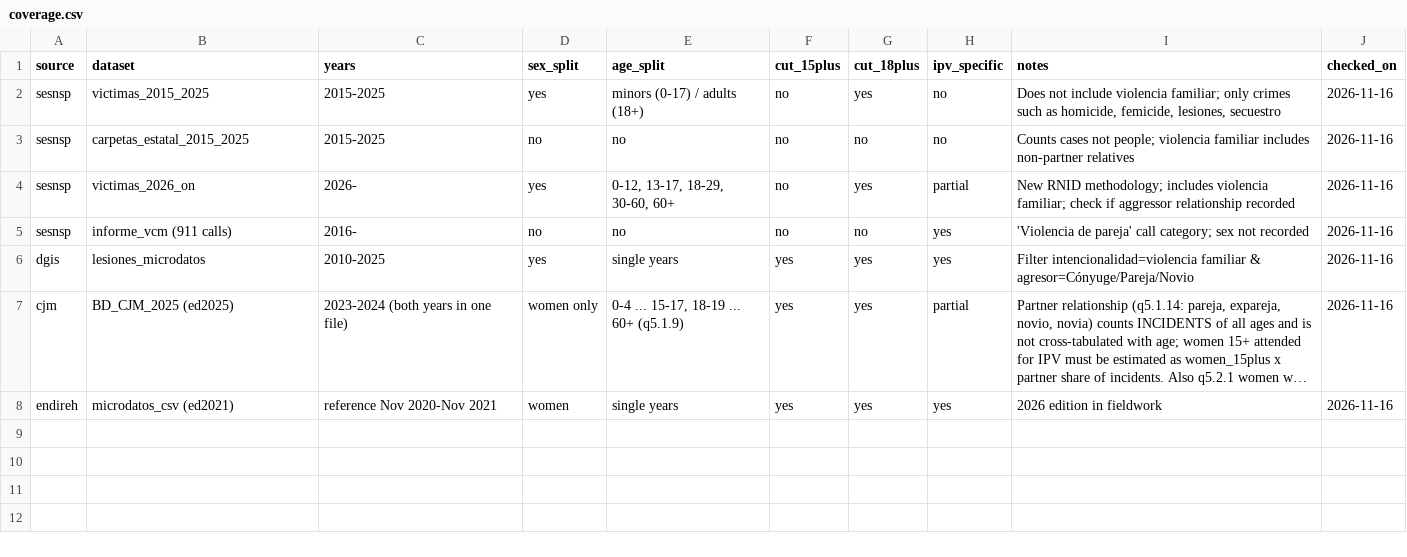
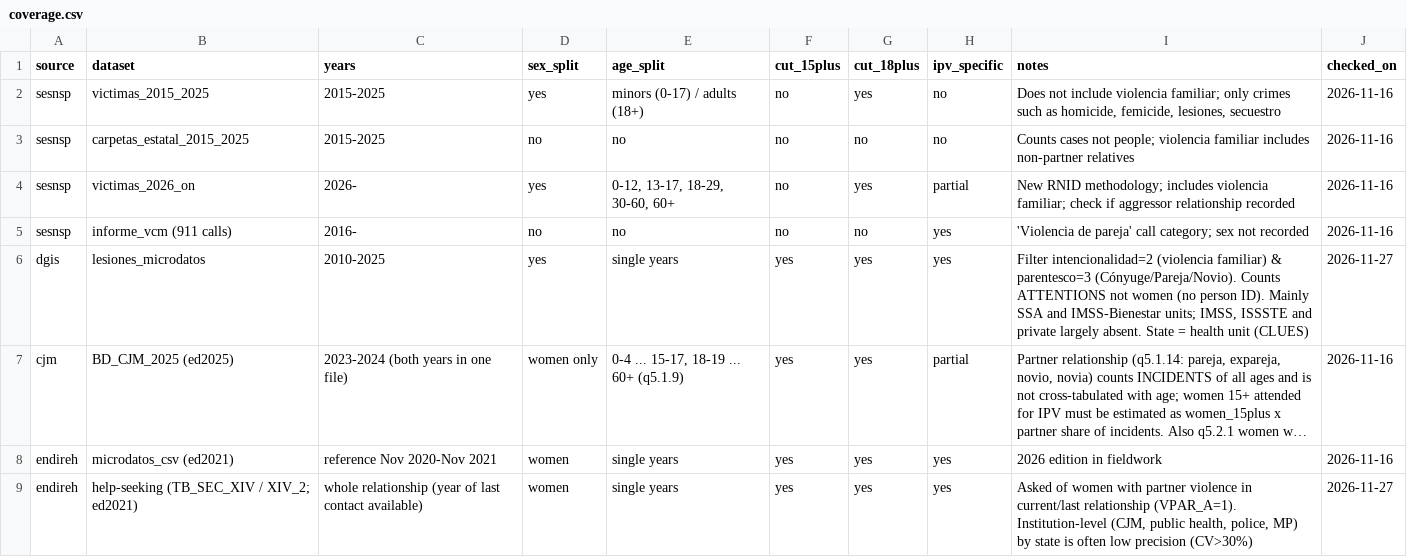
Before and after one commit to emijlop/mexico-ipv-pipeline, a CSV file: docs/coverage.csv, drawn as a sheet; long unchanged cells end in …; the diff names each change by its address in the sheet, - before the commit and + after, or states it on an @@ line.

```diff
--- a/docs/coverage.csv
+++ b/docs/coverage.csv
-I6 (notes): Filter intencionalidad=violencia familiar & agresor=Cónyuge/Pareja/Novio
+I6 (notes): Filter intencionalidad=2 (violencia familiar) & parentesco=3 (Cónyuge/Pareja/Novio). Counts ATTENTIONS not women (no person ID). Mainly SSA and IMSS-Bienestar units; IMSS, ISSSTE and private largely absent. State = health unit (CLUES)
-J6 (checked_on): 2026-11-16
+J6 (checked_on): 2026-11-27
+row 9: endireh | help-seeking (TB_SEC_XIV / XIV_2; ed2021) | whole relationship (year of last contact available) | women | single years | yes | yes | yes | Asked of women with partner violence in current/last relationship (VPAR_A=1). Institution-level (CJM, public health, police, MP) by state is often low precision (CV>30%) | 2026-11-27
```
Also changed, not shown: data/raw/manifest.csv, 11 other files.
